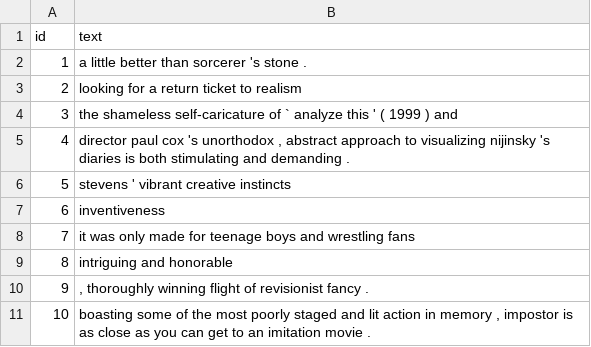
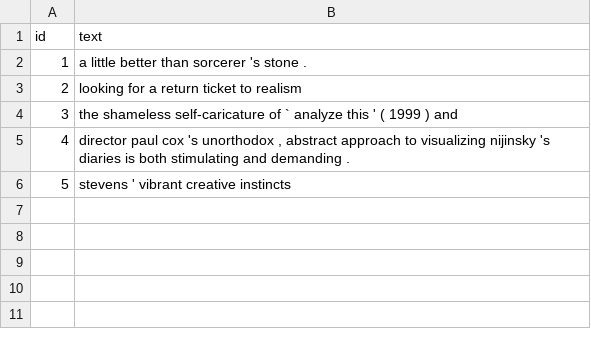
Before and after one commit to sabal-kc/Special-Problems, a CSV file: llm_input/sentiment_input_10.csv, drawn as a sheet.

```diff
--- a/llm_input/sentiment_input_10.csv
+++ b/llm_input/sentiment_input_10.csv
@@ -6,6 +6 @@ id,text
 5,stevens ' vibrant creative instincts
-6,inventiveness
-7,it was only made for teenage boys and wrestling fans
-8,intriguing and honorable
-9,", thoroughly winning flight of revisionist fancy . "
-10,"boasting some of the most poorly staged and lit action in memory , impostor is as close as you can get to an imitation movie . "
```
Also changed, not shown: 23 other files.
